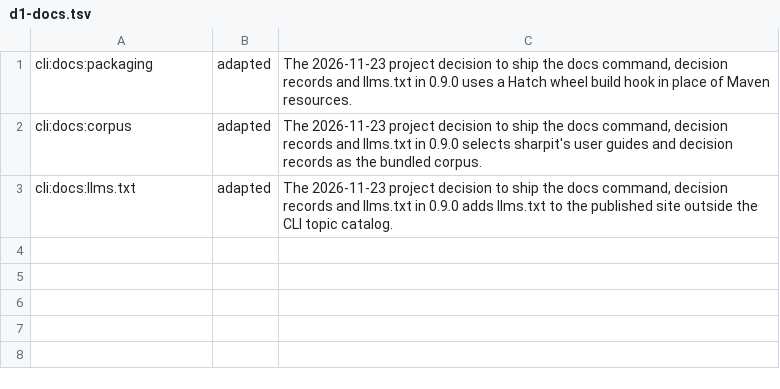
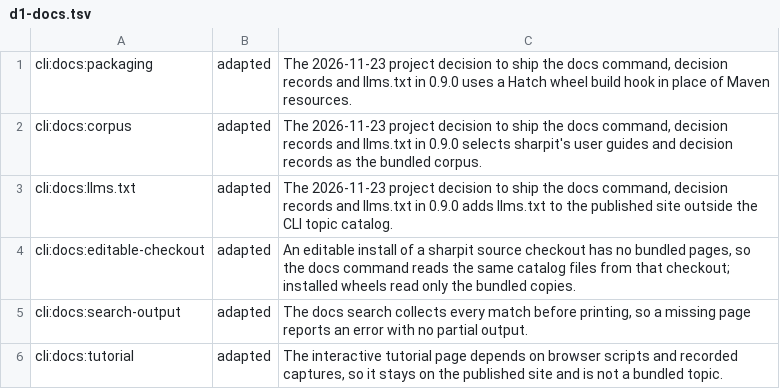
Before and after one commit to ffroliva/sharpit, a TSV file: docs/reference/matrix-updates/d1-docs.tsv, drawn as a sheet; the diff names each change by its address in the sheet, - before the commit and + after, or states it on an @@ line.

Commit message:
docs: state the specified WSGI fail-closed rule, the invalid-value activation step and the remaining docs deviations
Signed-off-by: Flavio Oliva <ffroliva@gmail.com>

```diff
--- a/docs/reference/matrix-updates/d1-docs.tsv
+++ b/docs/reference/matrix-updates/d1-docs.tsv
+row 4: cli:docs:editable-checkout | adapted | An editable install of a sharpit source checkout has no bundled pages, so the docs command reads the same catalog files from that checkout; installed wheels read only the bundled copies.
+row 5: cli:docs:search-output | adapted | The docs search collects every match before printing, so a missing page reports an error with no partial output.
+row 6: cli:docs:tutorial | adapted | The interactive tutorial page depends on browser scripts and recorded captures, so it stays on the published site and is not a bundled topic.
```
Also changed, not shown: 3 other files.
